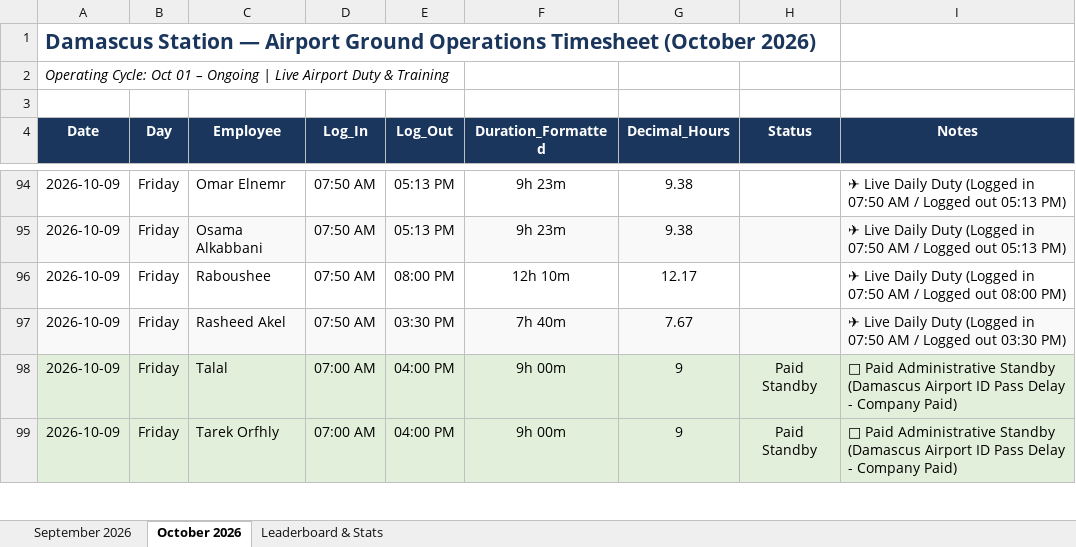
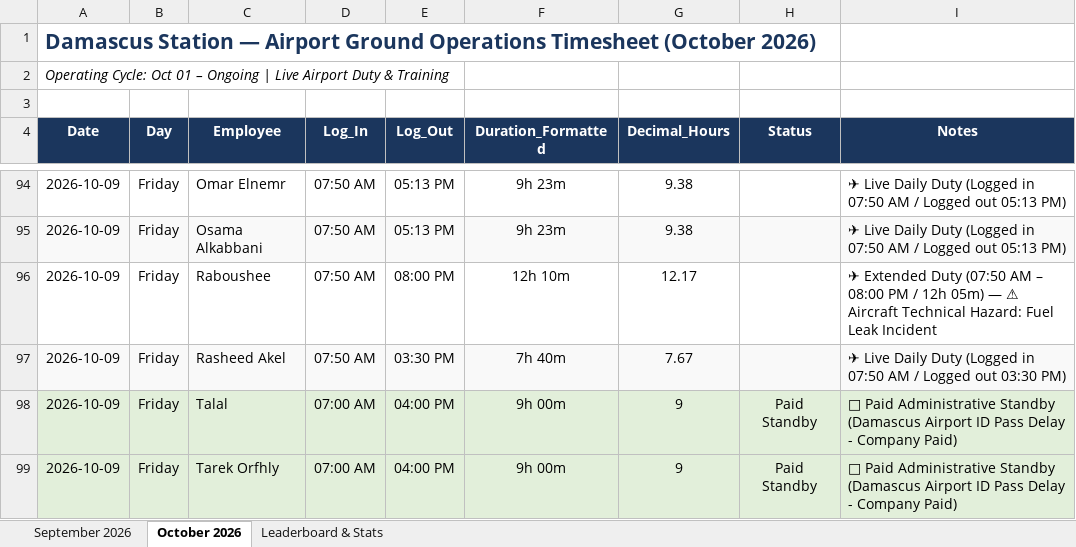
Before and after one commit to xionforbusiness-glitch/aethelgard-vault, an Excel workbook: attendance_master_2026.xlsx, sheet October 2026, drawn as a sheet; only a part is shown, gaps mark what is left out; values as stored, in another font and other column widths than the file's, no borders; the diff names each change by its address in the sheet, - before the commit and + after, or states it on an @@ line.

Commit message:
Auto-sync: add aircraft fuel leak incident note to Raboushee Oct 9 shift

```diff
--- a/attendance_master_2026.xlsx (sheet October 2026)
+++ b/attendance_master_2026.xlsx (sheet October 2026)
-I96 (Notes): ✈ Live Daily Duty (Logged in 07:50 AM / Logged out 08:00 PM)
+I96 (Notes): ✈ Extended Duty (07:50 AM – 08:00 PM / 12h 05m) — ⚠ Aircraft Technical Hazard: Fuel Leak Incident
```
Also changed, not shown: 1 other file.
